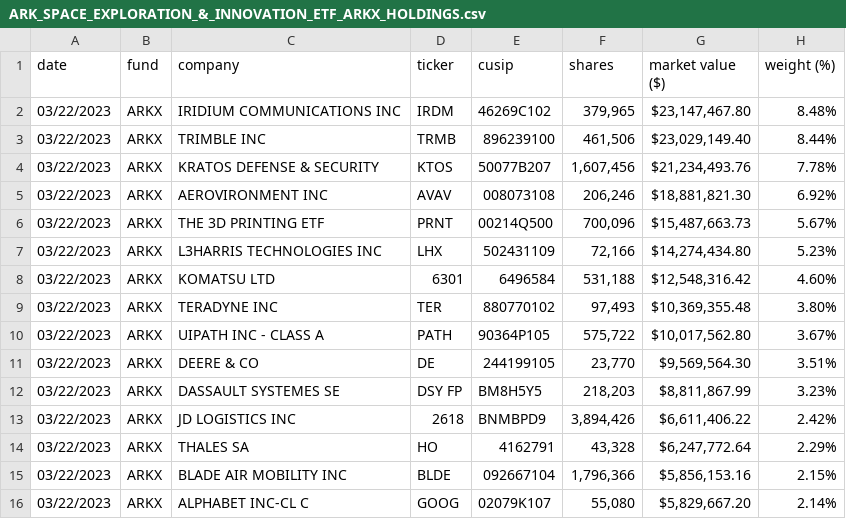
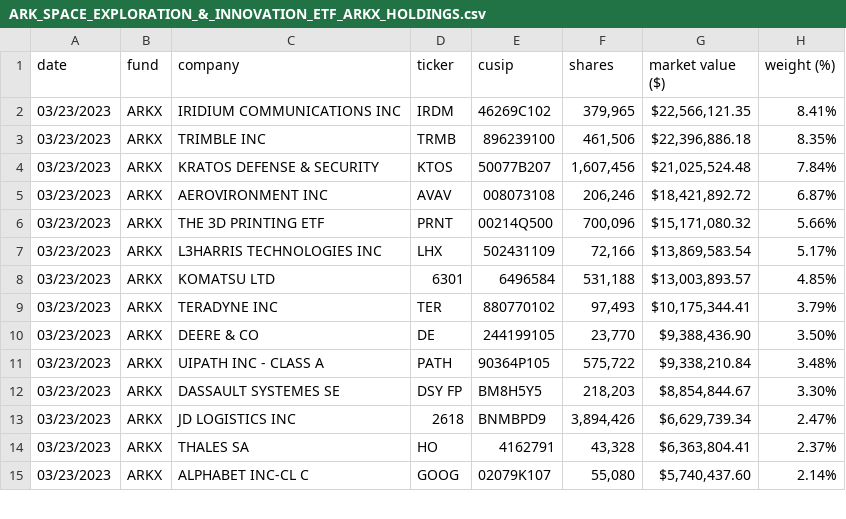
Before and after one commit to tigger0jk/ark-invest-scraper, a CSV file: holdings/ARK_SPACE_EXPLORATION_&_INNOVATION_ETF_ARKX_HOLDINGS.csv, drawn as a sheet; only a part is shown; the diff covers the shown part only.

```diff
--- a/holdings/ARK_SPACE_EXPLORATION_&_INNOVATION_ETF_ARKX_HOLDINGS.csv
+++ b/holdings/ARK_SPACE_EXPLORATION_&_INNOVATION_ETF_ARKX_HOLDINGS.csv
@@ -1,16 +1,15 @@
 date,fund,company,ticker,cusip,shares,market  value  ($),weight  (%)
-03/22/2023,ARKX,IRIDIUM  COMMUNICATIONS  INC,IRDM,46269C102,"379,965","$23,147,467.80",8.48%
-03/22/2023,ARKX,TRIMBLE  INC,TRMB,896239100,"461,506","$23,029,149.40",8.44%
-03/22/2023,ARKX,KRATOS  DEFENSE  &  SECURITY,KTOS,50077B207,"1,607,456","$21,234,493.76",7.78%
-03/22/2023,ARKX,AEROVIRONMENT  INC,AVAV,008073108,"206,246","$18,881,821.30",6.92%
-03/22/2023,ARKX,THE  3D  PRINTING  ETF,PRNT,00214Q500,"700,096","$15,487,663.73",5.67%
-03/22/2023,ARKX,L3HARRIS  TECHNOLOGIES  INC,LHX,502431109,"72,166","$14,274,434.80",5.23%
-03/22/2023,ARKX,KOMATSU  LTD,6301,6496584,"531,188","$12,548,316.42",4.60%
-03/22/2023,ARKX,TERADYNE  INC,TER,880770102,"97,493","$10,369,355.48",3.80%
-03/22/2023,ARKX,UIPATH  INC  -  CLASS  A,PATH,90364P105,"575,722","$10,017,562.80",3.67%
-03/22/2023,ARKX,DEERE  &  CO,DE,244199105,"23,770","$9,569,564.30",3.51%
-03/22/2023,ARKX,DASSAULT  SYSTEMES  SE,DSY  FP,BM8H5Y5,"218,203","$8,811,867.99",3.23%
-03/22/2023,ARKX,JD  LOGISTICS  INC,2618,BNMBPD9,"3,894,426","$6,611,406.22",2.42%
-03/22/2023,ARKX,THALES  SA,HO,4162791,"43,328","$6,247,772.64",2.29%
-03/22/2023,ARKX,BLADE  AIR  MOBILITY  INC,BLDE,092667104,"1,796,366","$5,856,153.16",2.15%
-03/22/2023,ARKX,ALPHABET  INC-CL  C,GOOG,02079K107,"55,080","$5,829,667.20",2.14%
+03/23/2023,ARKX,IRIDIUM  COMMUNICATIONS  INC,IRDM,46269C102,"379,965","$22,566,121.35",8.41%
+03/23/2023,ARKX,TRIMBLE  INC,TRMB,896239100,"461,506","$22,396,886.18",8.35%
+03/23/2023,ARKX,KRATOS  DEFENSE  &  SECURITY,KTOS,50077B207,"1,607,456","$21,025,524.48",7.84%
+03/23/2023,ARKX,AEROVIRONMENT  INC,AVAV,008073108,"206,246","$18,421,892.72",6.87%
+03/23/2023,ARKX,THE  3D  PRINTING  ETF,PRNT,00214Q500,"700,096","$15,171,080.32",5.66%
+03/23/2023,ARKX,L3HARRIS  TECHNOLOGIES  INC,LHX,502431109,"72,166","$13,869,583.54",5.17%
+03/23/2023,ARKX,KOMATSU  LTD,6301,6496584,"531,188","$13,003,893.57",4.85%
+03/23/2023,ARKX,TERADYNE  INC,TER,880770102,"97,493","$10,175,344.41",3.79%
+03/23/2023,ARKX,DEERE  &  CO,DE,244199105,"23,770","$9,388,436.90",3.50%
+03/23/2023,ARKX,UIPATH  INC  -  CLASS  A,PATH,90364P105,"575,722","$9,338,210.84",3.48%
+03/23/2023,ARKX,DASSAULT  SYSTEMES  SE,DSY  FP,BM8H5Y5,"218,203","$8,854,844.67",3.30%
+03/23/2023,ARKX,JD  LOGISTICS  INC,2618,BNMBPD9,"3,894,426","$6,629,739.34",2.47%
+03/23/2023,ARKX,THALES  SA,HO,4162791,"43,328","$6,363,804.41",2.37%
+03/23/2023,ARKX,ALPHABET  INC-CL  C,GOOG,02079K107,"55,080","$5,740,437.60",2.14%
```
Also changed, not shown: 3 added rows, 2 removed rows and 52 edited cells elsewhere in this file, holdings/ARK_FINTECH_INNOVATION_ETF_ARKF_HOLDINGS.csv, holdings/ARK_GENOMIC_REVOLUTION_ETF_ARKG_HOLDINGS.csv, 6 other files.
